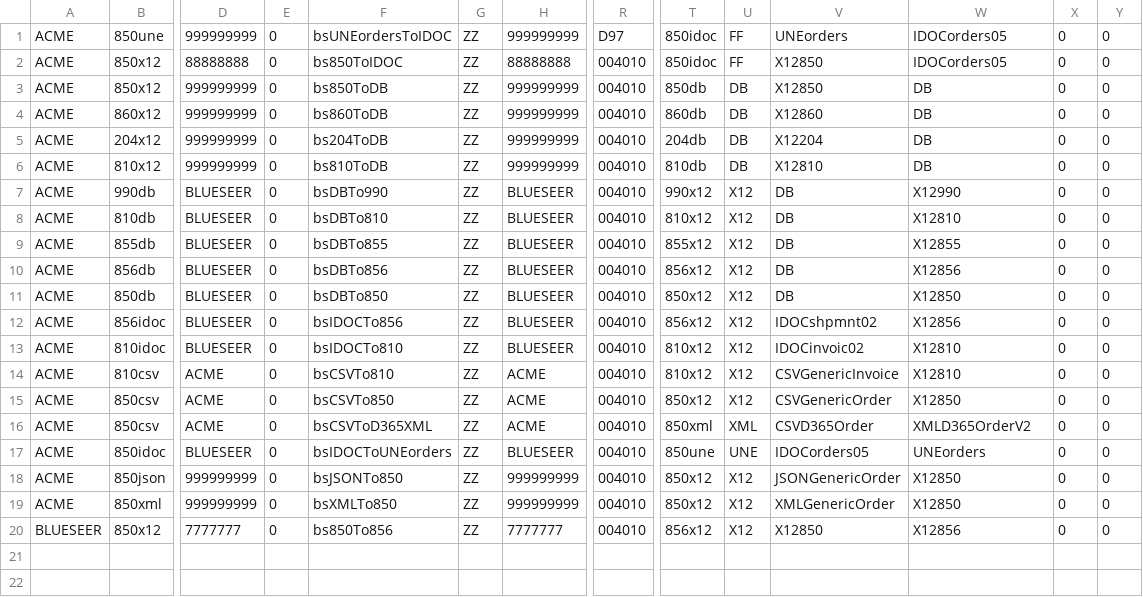
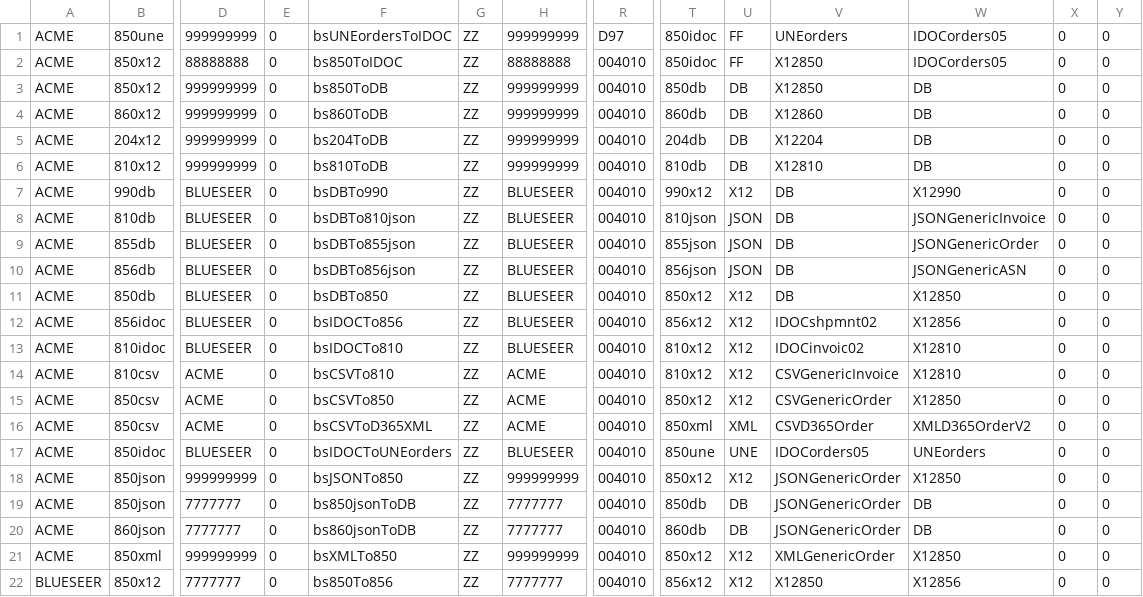
Before and after one commit to karandhot/blueseer, a CSV file: sf/data/en/edimstr.csv, drawn as a sheet; only a part is shown, gaps mark what is left out; rows hold the shown columns only; the diff names each change by its address in the sheet, - before the commit and + after, or states it on an @@ line.

```diff
--- a/sf/data/en/edimstr.csv
+++ b/sf/data/en/edimstr.csv
-F8: bsDBTo810
+F8: bsDBTo810json
-T8: 810x12
+T8: 810json
-U8:U10: X12
+U8:U10: JSON
-W8: X12810
+W8: JSONGenericInvoice
-F9: bsDBTo855
+F9: bsDBTo855json
-T9: 855x12
+T9: 855json
-W9: X12855
+W9: JSONGenericOrder
-F10: bsDBTo856
+F10: bsDBTo856json
-T10: 856x12
+T10: 856json
-W10: X12856
+W10: JSONGenericASN
+row 19: ACME | 850json | 7777777 | 0 | bs850jsonToDB | ZZ | 7777777 | 004010 | 850db | DB | JSONGenericOrder | DB | 0 | 0
+row 20: ACME | 860json | 7777777 | 0 | bs860jsonToDB | ZZ | 7777777 | 004010 | 860db | DB | JSONGenericOrder | DB | 0 | 0
```
Also changed, not shown: sf/data/en/mapmstr.csv, sf/data/en/structures.csv, 19 other files.
